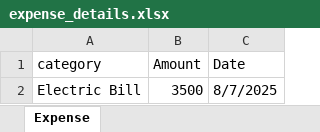
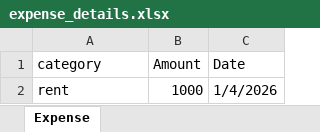
Before and after one commit to RajatSaini04/Expense-Tracker-Web-App, an Excel workbook: backend/downloads/expense_details.xlsx, sheet Expense, drawn as a sheet; values as stored, in another font and other column widths than the file's, no borders; removed rows and columns are numbered as before the commit, all else as after; the diff names each change by its address in the sheet, - before the commit and + after, or states it on an @@ line.

```diff
--- a/backend/downloads/expense_details.xlsx (sheet Expense)
+++ b/backend/downloads/expense_details.xlsx (sheet Expense)
-row 2: Electric Bill | 3500 | 8/7/2025
+row 2: rent | 1000 | 1/4/2026
```
Also changed, not shown: 24 other files.
